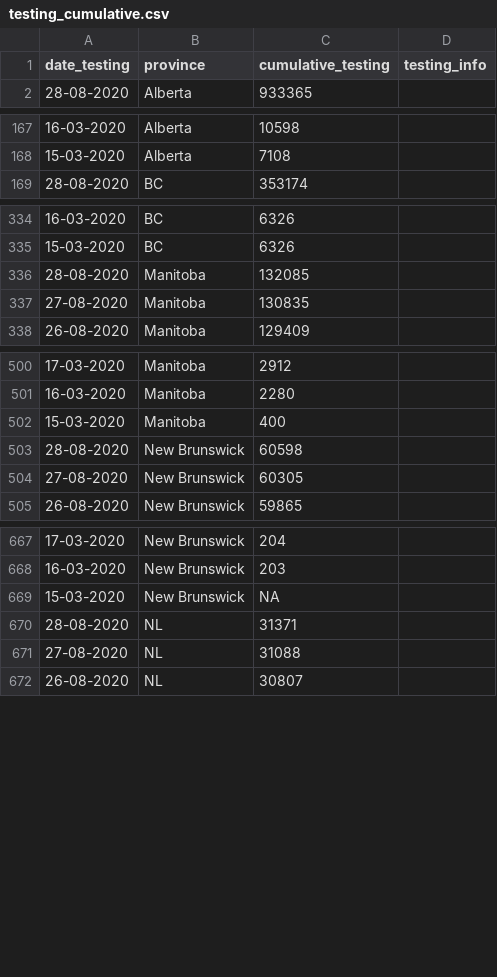
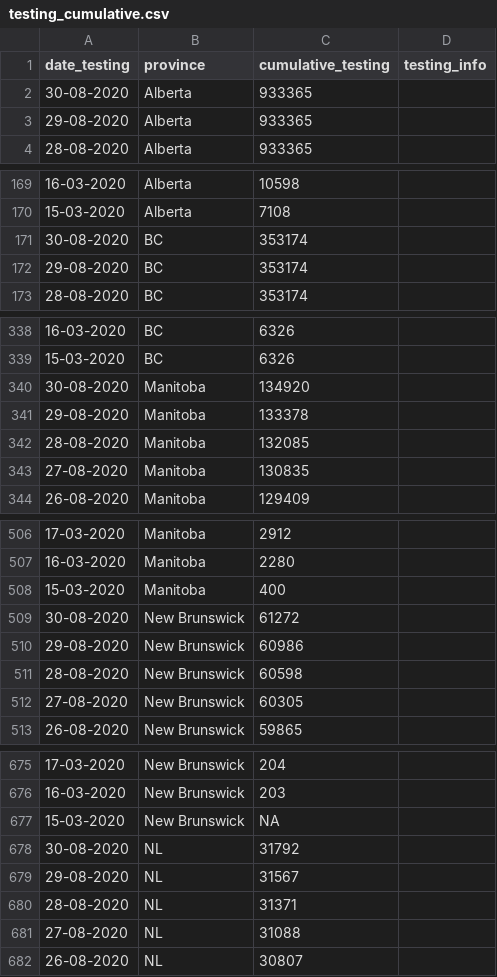
Before and after one commit to linpf/covid19-vis, a CSV file: data/Covid19Canada/testing_cumulative.csv, drawn as a sheet; only a part is shown, gaps mark what is left out; the diff covers the shown part only; the diff names each change by its address in the sheet, - before the commit and + after, or states it on an @@ line.

```diff
--- a/data/Covid19Canada/testing_cumulative.csv
+++ b/data/Covid19Canada/testing_cumulative.csv
+row 2: 30-08-2020 | Alberta | 933365
+row 3: 29-08-2020 | Alberta | 933365
+row 171: 30-08-2020 | BC | 353174
+row 172: 29-08-2020 | BC | 353174
+row 340: 30-08-2020 | Manitoba | 134920
+row 341: 29-08-2020 | Manitoba | 133378
+row 509: 30-08-2020 | New Brunswick | 61272
+row 510: 29-08-2020 | New Brunswick | 60986
+row 678: 30-08-2020 | NL | 31792
+row 679: 29-08-2020 | NL | 31567
```
Also changed, not shown: 16 added rows elsewhere in this file, data/Covid19Canada/timeseries_hr/mortality_timeseries_hr.csv, data/Covid19Canada/timeseries_prov/active_timeseries_prov.csv, 13 other files.
